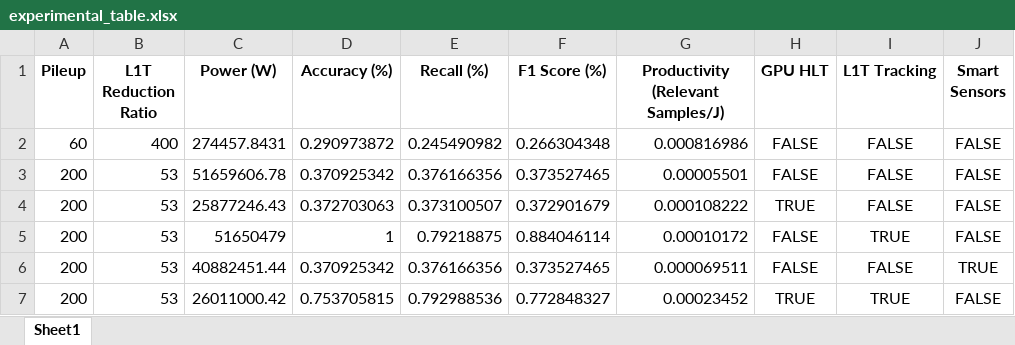
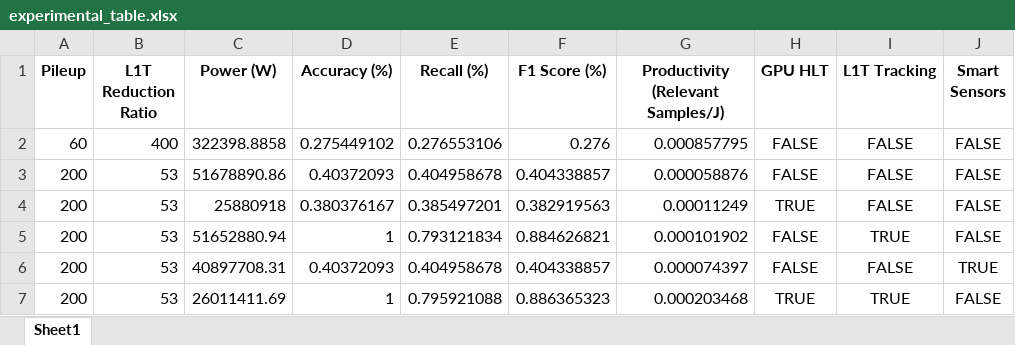
Before and after one commit to wilkieolin/system_flow, an Excel workbook: experimental_table.xlsx, sheet Sheet1, drawn as a sheet; only a part is shown; values as stored, in another font and other column widths than the file's, no borders; the diff covers the shown part only; the diff names each change by its address in the sheet, - before the commit and + after, or states it on an @@ line.

```diff
--- a/experimental_table.xlsx (sheet Sheet1)
+++ b/experimental_table.xlsx (sheet Sheet1)
-C2 (Power (W)): 274457.8431
+C2 (Power (W)): 322398.8858
-D2 (Accuracy (%)): 0.290973872
+D2 (Accuracy (%)): 0.275449102
-E2 (Recall (%)): 0.245490982
+E2 (Recall (%)): 0.276553106
-F2 (F1 Score (%)): 0.266304348
+F2 (F1 Score (%)): 0.276
-G2: 0.000816986
+G2: 0.000857795
-C3 (Power (W)): 51659606.78
+C3 (Power (W)): 51678890.86
-D3 (Accuracy (%)): 0.370925342
+D3 (Accuracy (%)): 0.40372093
-E3 (Recall (%)): 0.376166356
+E3 (Recall (%)): 0.404958678
-F3 (F1 Score (%)): 0.373527465
+F3 (F1 Score (%)): 0.404338857
-G3: 0.00005501
+G3: 0.000058876
-C4 (Power (W)): 25877246.43
+C4 (Power (W)): 25880918
-D4 (Accuracy (%)): 0.372703063
+D4 (Accuracy (%)): 0.380376167
-E4 (Recall (%)): 0.373100507
+E4 (Recall (%)): 0.385497201
-F4 (F1 Score (%)): 0.372901679
+F4 (F1 Score (%)): 0.382919563
-G4: 0.000108222
+G4: 0.00011249
-C5 (Power (W)): 51650479
+C5 (Power (W)): 51652880.94
-E5 (Recall (%)): 0.79218875
+E5 (Recall (%)): 0.793121834
-F5 (F1 Score (%)): 0.884046114
+F5 (F1 Score (%)): 0.884626821
-G5: 0.00010172
+G5: 0.000101902
-C6 (Power (W)): 40882451.44
+C6 (Power (W)): 40897708.31
-D6 (Accuracy (%)): 0.370925342
+D6 (Accuracy (%)): 0.40372093
-E6 (Recall (%)): 0.376166356
+E6 (Recall (%)): 0.404958678
-F6 (F1 Score (%)): 0.373527465
+F6 (F1 Score (%)): 0.404338857
-G6: 0.000069511
+G6: 0.000074397
-C7 (Power (W)): 26011000.42
+C7 (Power (W)): 26011411.69
-D7 (Accuracy (%)): 0.753705815
+D7 (Accuracy (%)): 1
-E7 (Recall (%)): 0.792988536
+E7 (Recall (%)): 0.795921088
-F7 (F1 Score (%)): 0.772848327
+F7 (F1 Score (%)): 0.886365323
-G7: 0.00023452
+G7: 0.000203468
```
Also changed, not shown: 14 edited cells elsewhere in this sheet, 2 other files.
